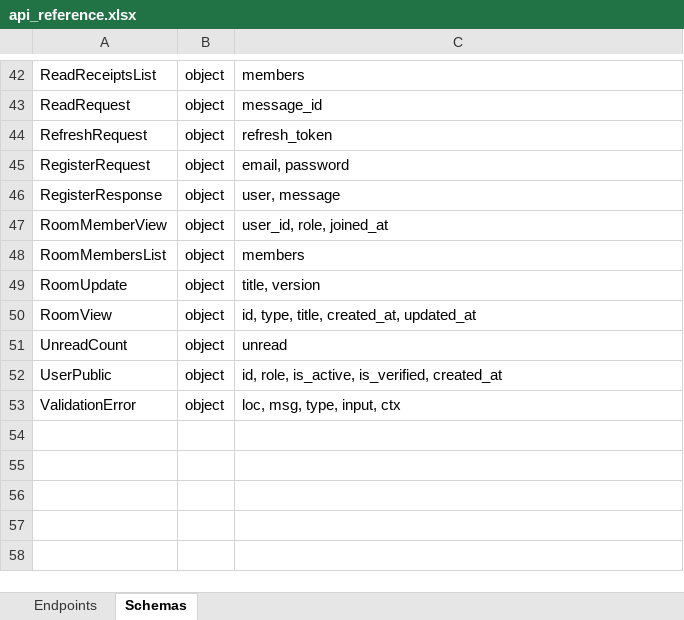
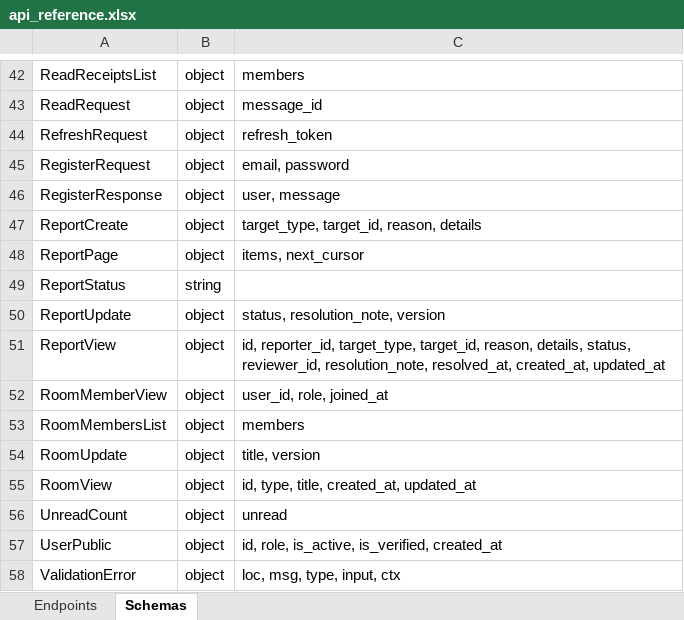
Before and after one commit to touhid9xx/social-api, an Excel workbook: contracts/api_reference.xlsx, sheet Schemas, drawn as a sheet; only a part is shown, gaps mark what is left out; values as stored, in another font and other column widths than the file's, no borders; the diff names each change by its address in the sheet, - before the commit and + after, or states it on an @@ line.

Commit message:
moderation (reports queue, status lifecycle, WS resolve)

```diff
--- a/contracts/api_reference.xlsx (sheet Schemas)
+++ b/contracts/api_reference.xlsx (sheet Schemas)
+row 47: ReportCreate | object | target_type, target_id, reason, details
+row 48: ReportPage | object | items, next_cursor
+row 49: ReportStatus | string
+row 50: ReportUpdate | object | status, resolution_note, version
+row 51: ReportView | object | id, reporter_id, target_type, target_id, reason, details, status, reviewer_id, resolution_note, resolved_at, created_at, updated_at
```
Also changed, not shown: sheet Endpoints, 15 other files.
